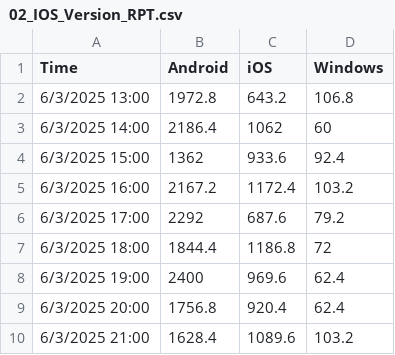
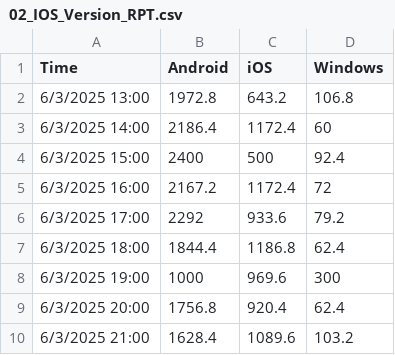
Before and after one commit to WarintornNawong-ntt/nttdata, a CSV file: 02_IOS_Version_RPT.csv, drawn as a sheet.

Commit message:
Add files via upload

```diff
--- a/02_IOS_Version_RPT.csv
+++ b/02_IOS_Version_RPT.csv
@@ -2,8 +2,8 @@ Time,Android,iOS,Windows
 6/3/2025 13:00,1972.8,643.2,106.8
-6/3/2025 14:00,2186.4,1062,60
-6/3/2025 15:00,1362,933.6,92.4
-6/3/2025 16:00,2167.2,1172.4,103.2
-6/3/2025 17:00,2292,687.6,79.2
-6/3/2025 18:00,1844.4,1186.8,72
-6/3/2025 19:00,2400,969.6,62.4
+6/3/2025 14:00,2186.4,1172.4,60
+6/3/2025 15:00,2400,500,92.4
+6/3/2025 16:00,2167.2,1172.4,72
+6/3/2025 17:00,2292,933.6,79.2
+6/3/2025 18:00,1844.4,1186.8,62.4
+6/3/2025 19:00,1000,969.6,300
 6/3/2025 20:00,1756.8,920.4,62.4
```
